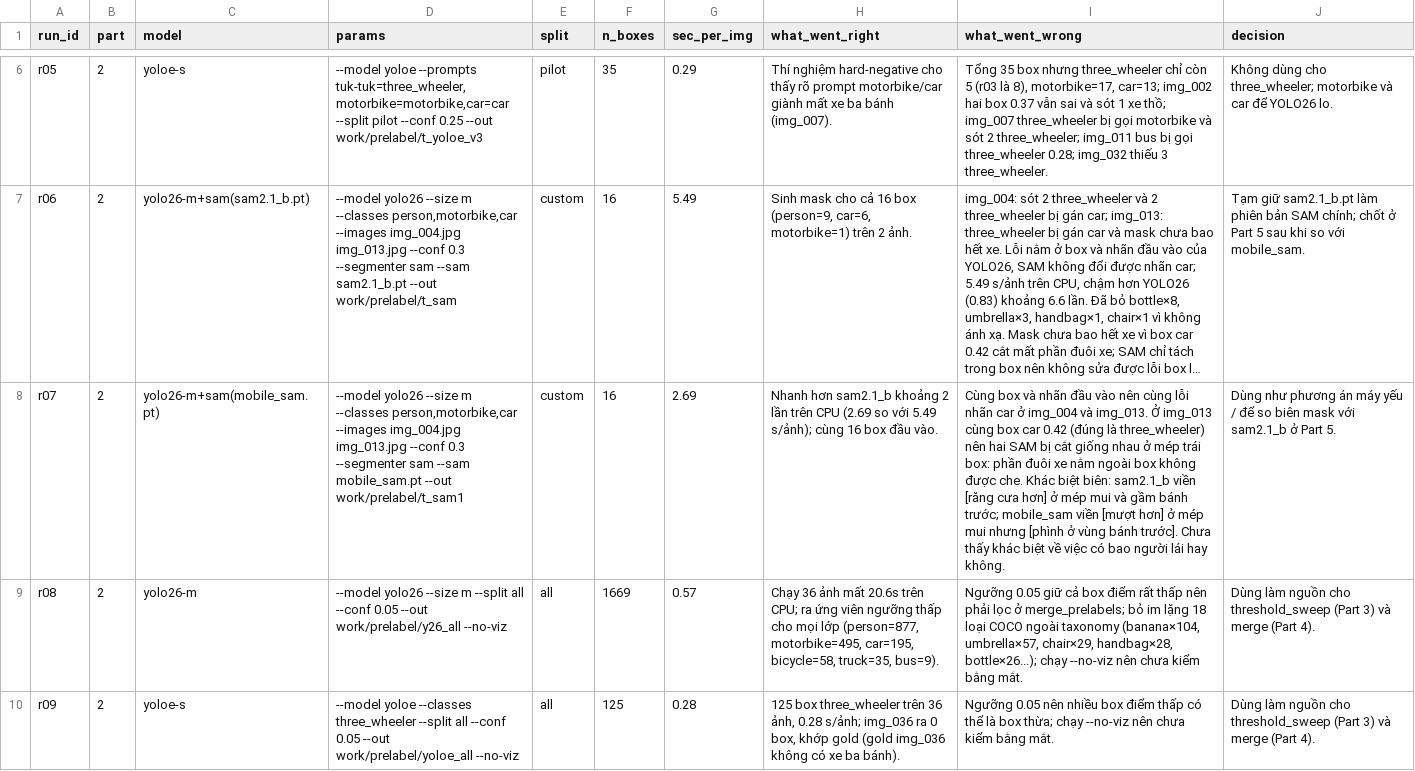
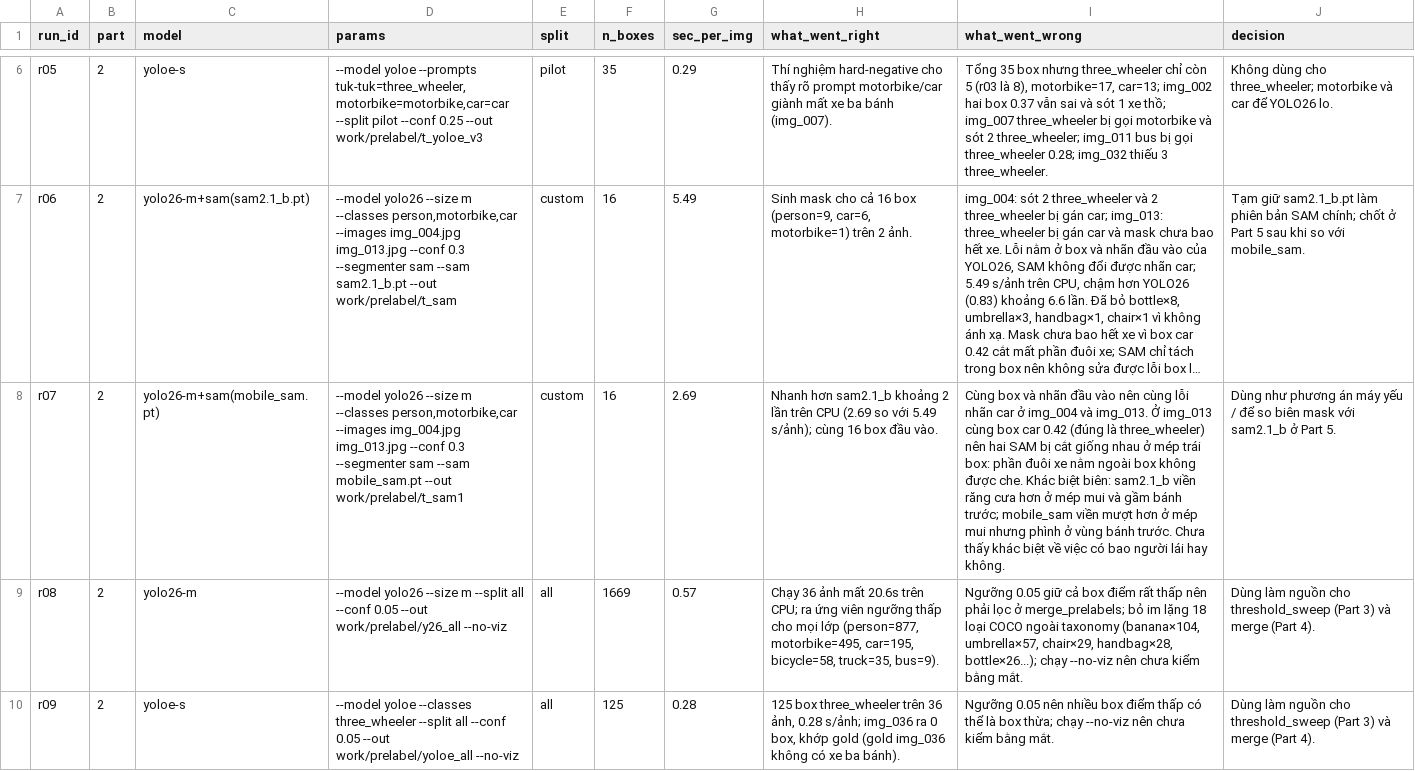
Before and after one commit to Pennywise111124/K5-L23-Day08-2A202604070-NguyenVanDai-AI-Assisted-Labeling, a CSV file: submission/model_log.csv, drawn as a sheet; only a part is shown, gaps mark what is left out; long unchanged cells end in …; the diff names each change by its address in the sheet, - before the commit and + after, or states it on an @@ line.

Commit message:
feat(part2): edit

```diff
--- a/submission/model_log.csv
+++ b/submission/model_log.csv
-I8 (what_went_wrong): …sam2.1_b viền [răng cưa hơn] ở mép mui và gầm bánh trước; mobile_sam viền [mượt hơn] ở mép mui nhưng [phình ở vùng bánh trước]. Chưa thấy…
+I8 (what_went_wrong): …sam2.1_b viền răng cưa hơn ở mép mui và gầm bánh trước; mobile_sam viền mượt hơn ở mép mui nhưng phình ở vùng bánh trước. Chưa thấy…
```
